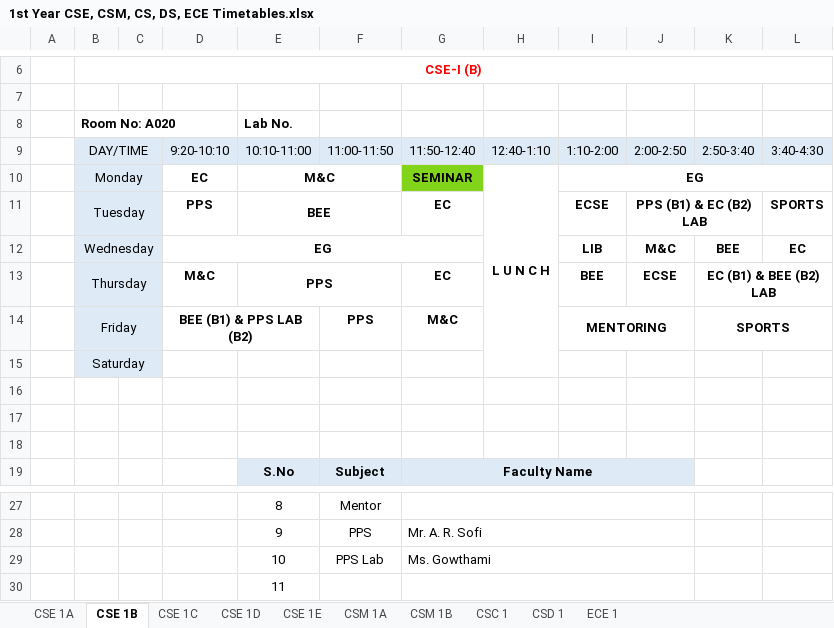
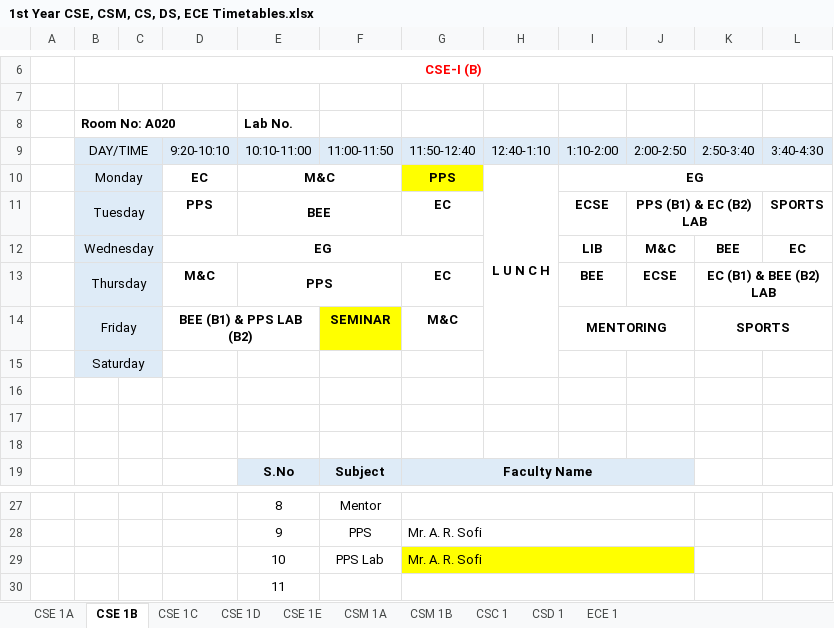
Before and after one commit to 1-rohit/tt, an Excel workbook: 1st Year CSE, CSM, CS, DS, ECE Timetables.xlsx, sheet CSE 1B, drawn as a sheet; only a part is shown, gaps mark what is left out; values as stored, in another font and other column widths than the file's, no borders; the diff names each change by its address in the sheet, - before the commit and + after, or states it on an @@ line.

```diff
--- a/1st Year CSE, CSM, CS, DS, ECE Timetables.xlsx (sheet CSE 1B)
+++ b/1st Year CSE, CSM, CS, DS, ECE Timetables.xlsx (sheet CSE 1B)
-G10: SEMINAR
+G10: PPS
-G10 fill: #81D41A
+G10 fill: #FFFF00
-F14: PPS
+F14: SEMINAR
-F14 fill: none
+F14 fill: #FFFF00
-G29: Ms. Gowthami
+G29: Mr. A. R. Sofi
-G29:J29 fill: none
+G29:J29 fill: #FFFF00
```
Also changed, not shown: sheet CSE 1A, sheet CSE 1D, sheet CSC 1, sheet CSM 1A, sheet CSE 1C, sheet CSE 1E, 2 more sheets, 2nd Year CSE,IT, CSM Timetables.xlsx, Faculty Time Table-CSE,IT.xlsx, 1 other file.
